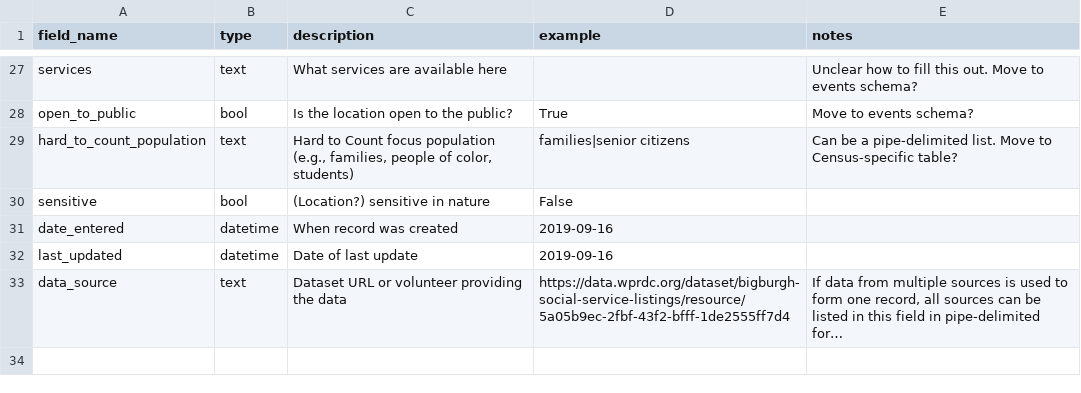
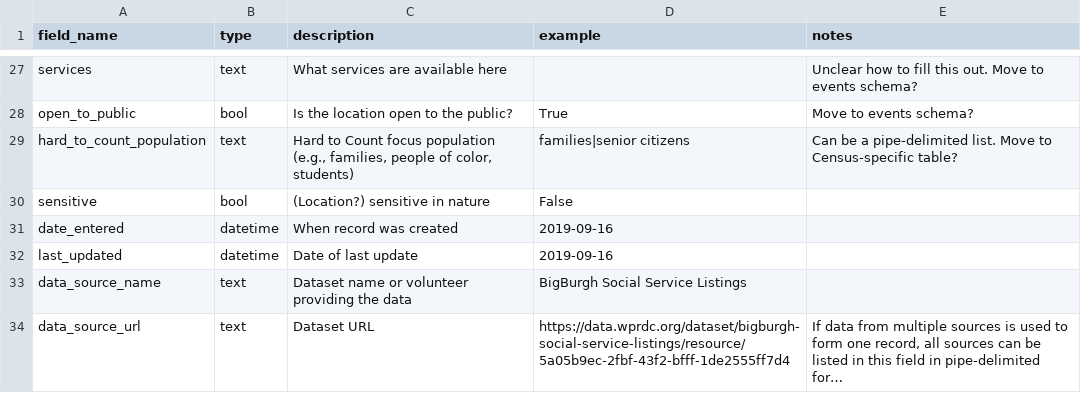
Before and after one commit to lgh19/asset-hound, a CSV file: assets-data-dictionary.csv, drawn as a sheet; only a part is shown, gaps mark what is left out; long unchanged cells end in …; addresses are those after the commit; the diff names each change by its address in the sheet, - before the commit and + after, or states it on an @@ line.

```diff
--- a/assets-data-dictionary.csv
+++ b/assets-data-dictionary.csv
+row 33: data_source_name | text | Dataset name or volunteer providing the data | BigBurgh Social Service Listings
-A34 (field_name): data_source
+A34 (field_name): data_source_url
-C34 (description): Dataset URL or volunteer providing the data
+C34 (description): Dataset URL
```
Also changed, not shown: assets.csv, 2 other files.
